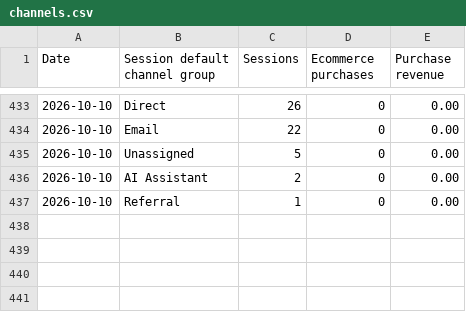
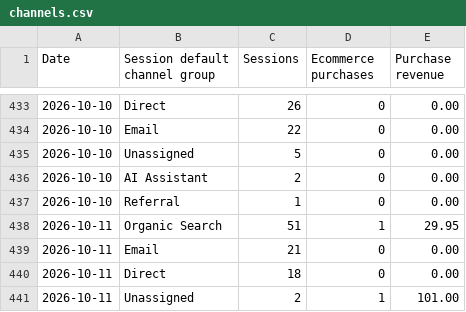
Before and after one commit to s2nnews/puzzles, a CSV file: dashboard/channels.csv, drawn as a sheet; only a part is shown, gaps mark what is left out; the diff names each change by its address in the sheet, - before the commit and + after, or states it on an @@ line.

```diff
--- a/dashboard/channels.csv
+++ b/dashboard/channels.csv
+row 438: 2026-10-11 | Organic Search | 51 | 1 | 29.95
+row 439: 2026-10-11 | Email | 21 | 0 | 0.00
+row 440: 2026-10-11 | Direct | 18 | 0 | 0.00
+row 441: 2026-10-11 | Unassigned | 2 | 1 | 101.00
```
Also changed, not shown: dashboard/porter_feed.csv, dashboard/rank-tracking.csv, 1 other file.
